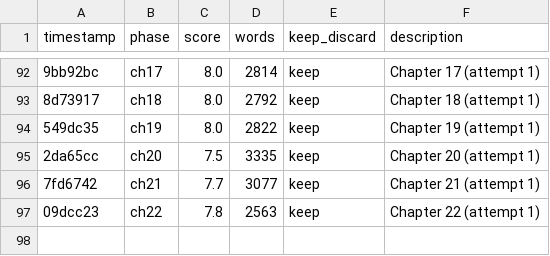
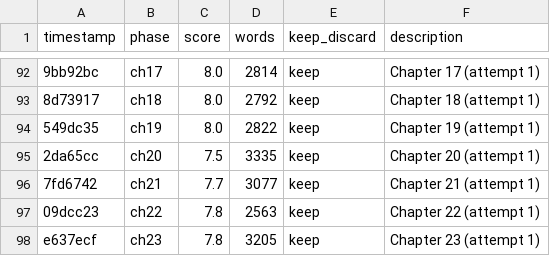
Before and after one commit to NousResearch/autonovel, a TSV file: results.tsv, drawn as a sheet; only a part is shown, gaps mark what is left out; the diff names each change by its address in the sheet, - before the commit and + after, or states it on an @@ line.

```diff
--- a/results.tsv
+++ b/results.tsv
+row 98: e637ecf | ch23 | 7.8 | 3205 | keep | Chapter 23 (attempt 1)
```
Also changed, not shown: 2 other files.
